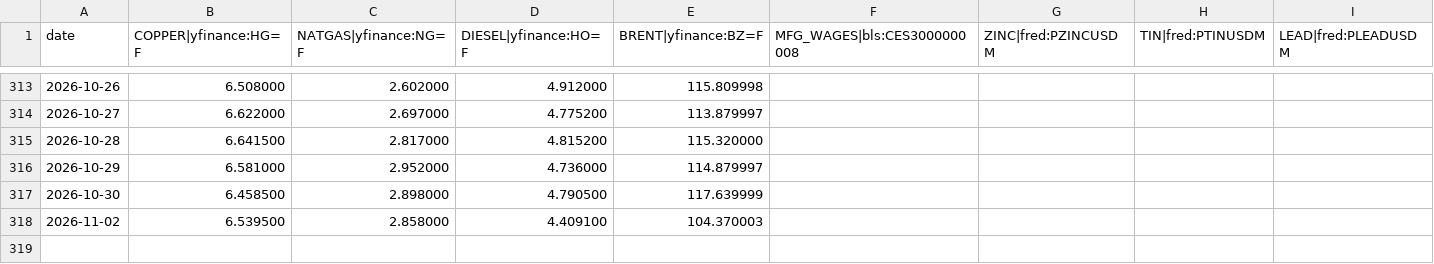
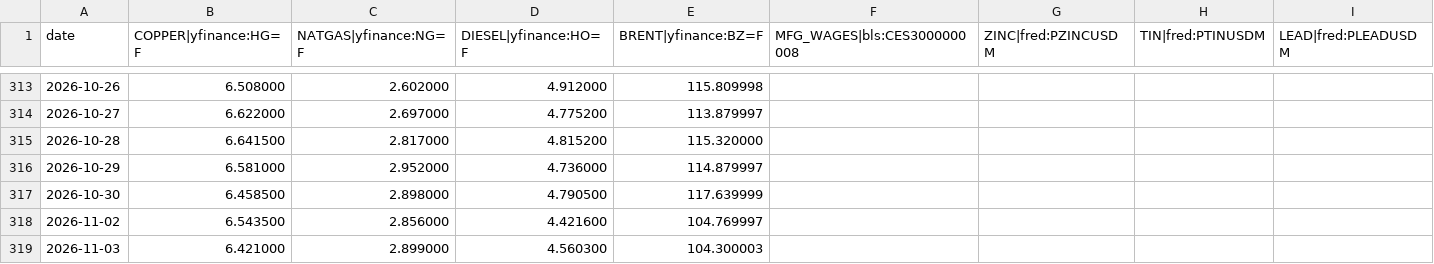
Before and after one commit to rataveras-bot/RADX-index, a CSV file: data/market_data.csv, drawn as a sheet; only a part is shown, gaps mark what is left out; rows hold the shown columns only; the diff names each change by its address in the sheet, - before the commit and + after, or states it on an @@ line.

```diff
--- a/data/market_data.csv
+++ b/data/market_data.csv
-B318 (COPPER|yfinance:HG=F): 6.539500
+B318 (COPPER|yfinance:HG=F): 6.543500
-C318 (NATGAS|yfinance:NG=F): 2.858000
+C318 (NATGAS|yfinance:NG=F): 2.856000
-D318 (DIESEL|yfinance:HO=F): 4.409100
+D318 (DIESEL|yfinance:HO=F): 4.421600
-E318 (BRENT|yfinance:BZ=F): 104.370003
+E318 (BRENT|yfinance:BZ=F): 104.769997
+row 319: 2026-11-03 | 6.421000 | 2.899000 | 4.560300 | 104.300003
```
Also changed, not shown: 1 other file.
